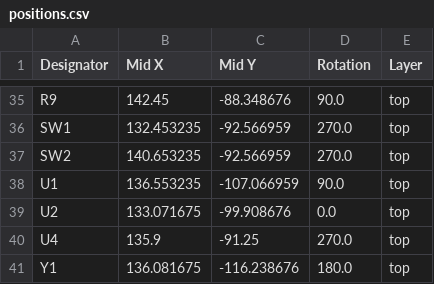
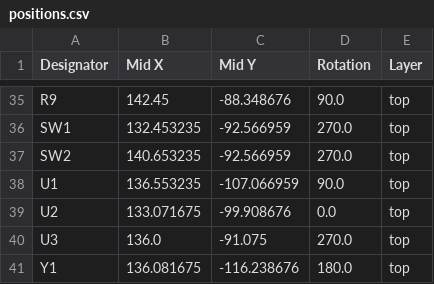
Before and after one commit to Stempell/StemBerry-2040, a CSV file: production/KiCad/positions.csv (was production/positions.csv), drawn as a sheet; only a part is shown, gaps mark what is left out.

```diff
--- a/production/positions.csv
+++ b/production/KiCad/positions.csv
@@ -39,3 +39,3 @@ U1,136.553235,-107.066959,90.0,top
 U2,133.071675,-99.908676,0.0,top
-U4,135.9,-91.25,270.0,top
+U3,136.0,-91.075,270.0,top
 Y1,136.081675,-116.238676,180.0,top
```
Also changed, not shown: production/KiCad/bom.csv, production/KiCad/designators.csv, 30 other files.
